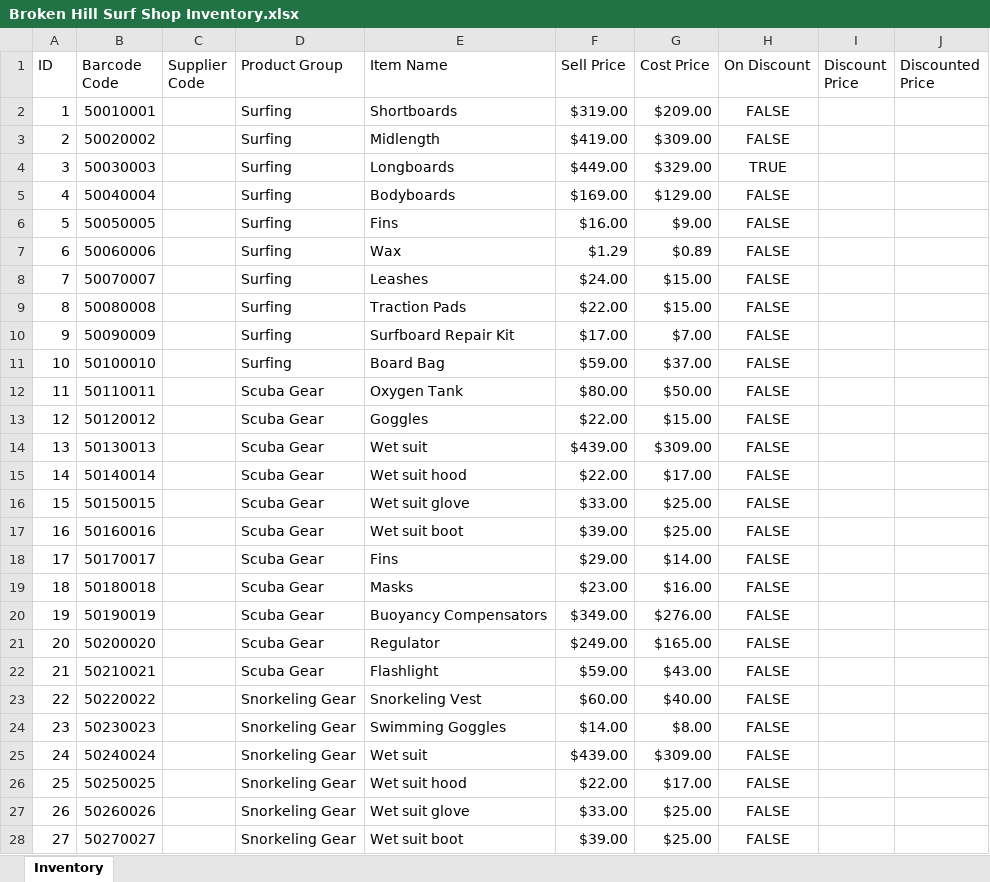
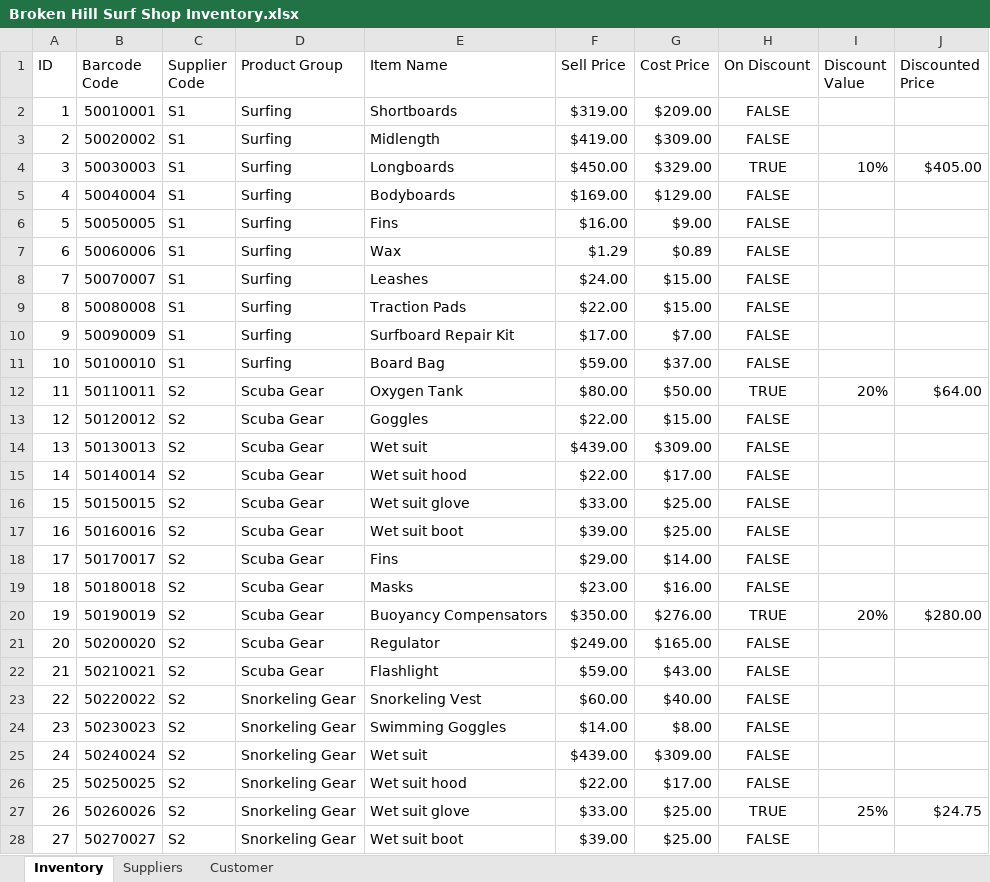
Before and after one commit to bearbear12345/school_2014_9IPT, an Excel workbook: Broken Hill Surf Shop Inventory.xlsx, sheet Inventory, drawn as a sheet; only a part is shown; values as stored, in another font and other column widths than the file's, no borders; the diff covers the shown part only; the diff names each change by its address in the sheet, - before the commit and + after, or states it on an @@ line.

Commit message:
Finished the product database, and i also put in separate sheets that show customer and supplier details. Not gonna do anymore work this weekend, cos of Band Camp packing and preparing*

```diff
--- a/Broken Hill Surf Shop Inventory.xlsx (sheet Inventory)
+++ b/Broken Hill Surf Shop Inventory.xlsx (sheet Inventory)
+sheet tab: Suppliers
+sheet tab: Customer
-I1: Discount Price
+I1: Discount Value
-C2:C11 (Supplier Code): (empty)
+C2:C11 (Supplier Code): S1
-F4 (Sell Price): $449.00
+F4 (Sell Price): $450.00
-I4 (Discount Value): (empty)
+I4 (Discount Value): 10%
-J4 (Discounted Price): (empty)
+J4 (Discounted Price): $405.00
-C12:C28 (Supplier Code): (empty)
+C12:C28 (Supplier Code): S2
-H12 (On Discount): FALSE
+H12 (On Discount): TRUE
-I12 (Discount Value): (empty)
+I12 (Discount Value): 20%
-J12 (Discounted Price): (empty)
+J12 (Discounted Price): $64.00
-F20 (Sell Price): $349.00
+F20 (Sell Price): $350.00
-H20 (On Discount): FALSE
+H20 (On Discount): TRUE
-I20 (Discount Value): (empty)
+I20 (Discount Value): 20%
-J20 (Discounted Price): (empty)
+J20 (Discounted Price): $280.00
-H27 (On Discount): FALSE
+H27 (On Discount): TRUE
-I27 (Discount Value): (empty)
+I27 (Discount Value): 25%
-J27 (Discounted Price): (empty)
+J27 (Discounted Price): $24.75
```
Also changed, not shown: 72 edited cells elsewhere in this sheet.
